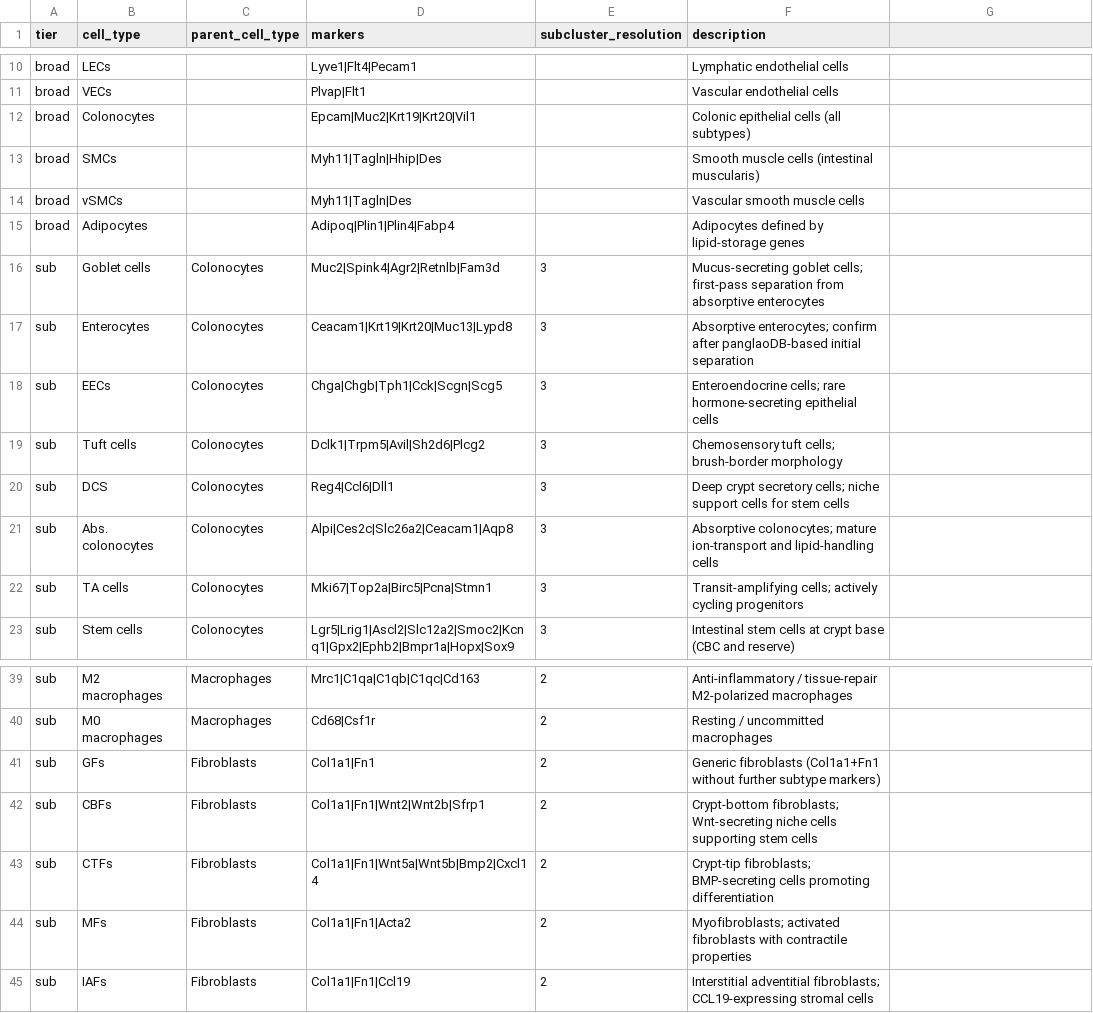
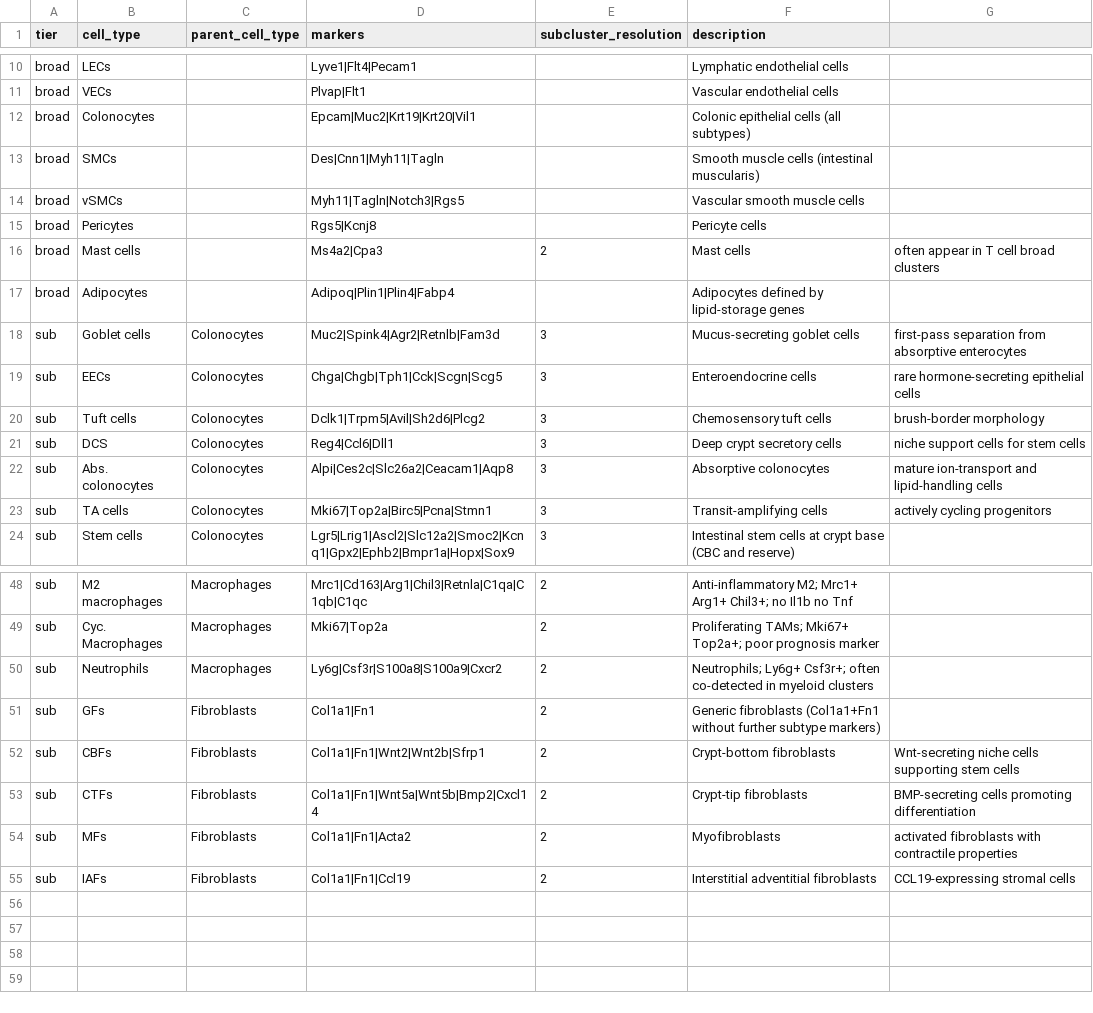
Before and after one commit to sromero1992/single_cell_projects, a CSV file: single_cell_standard_pipeline/cell_type_markers.csv, drawn as a sheet; only a part is shown, gaps mark what is left out; removed rows and columns are numbered as before the commit, all else as after; the diff covers the shown part only; the diff names each change by its address in the sheet, - before the commit and + after, or states it on an @@ line.

Commit message:
Adding update to R functions of standard single-cell pipeline, TBA word documentation.

```diff
--- a/single_cell_standard_pipeline/cell_type_markers.csv
+++ b/single_cell_standard_pipeline/cell_type_markers.csv
-D13 (markers): Myh11|Tagln|Hhip|Des
+D13 (markers): Des|Cnn1|Myh11|Tagln
-D14 (markers): Myh11|Tagln|Des
+D14 (markers): Myh11|Tagln|Notch3|Rgs5
+row 15: broad | Pericytes |  | Rgs5|Kcnj8 |  | Pericyte cells
+row 16: broad | Mast cells |  | Ms4a2|Cpa3 | 2 | Mast cells | often appear in T cell broad clusters
-F18 (description): Mucus-secreting goblet cells; first-pass separation from absorptive enterocytes
+F18 (description): Mucus-secreting goblet cells
-G18: (empty)
+G18: first-pass separation from absorptive enterocytes
-row 17: sub | Enterocytes | Colonocytes | Ceacam1|Krt19|Krt20|Muc13|Lypd8 | 3 | Absorptive enterocytes; confirm after panglaoDB-based initial separation
-F19 (description): Enteroendocrine cells; rare hormone-secreting epithelial cells
+F19 (description): Enteroendocrine cells
-G19: (empty)
+G19: rare hormone-secreting epithelial cells
-F20 (description): Chemosensory tuft cells; brush-border morphology
+F20 (description): Chemosensory tuft cells
-G20: (empty)
+G20: brush-border morphology
-F21 (description): Deep crypt secretory cells; niche support cells for stem cells
+F21 (description): Deep crypt secretory cells
-G21: (empty)
+G21: niche support cells for stem cells
-F22 (description): Absorptive colonocytes; mature ion-transport and lipid-handling cells
+F22 (description): Absorptive colonocytes
-G22: (empty)
+G22: mature ion-transport and lipid-handling cells
-F23 (description): Transit-amplifying cells; actively cycling progenitors
+F23 (description): Transit-amplifying cells
-G23: (empty)
+G23: actively cycling progenitors
-D48 (markers): Mrc1|C1qa|C1qb|C1qc|Cd163
+D48 (markers): Mrc1|Cd163|Arg1|Chil3|Retnla|C1qa|C1qb|C1qc
-F48 (description): Anti-inflammatory / tissue-repair M2-polarized macrophages
+F48 (description): Anti-inflammatory M2; Mrc1+ Arg1+ Chil3+; no Il1b no Tnf
-B49 (cell_type): M0 macrophages
+B49 (cell_type): Cyc. Macrophages
-D49 (markers): Cd68|Csf1r
+D49 (markers): Mki67|Top2a
-F49 (description): Resting / uncommitted macrophages
+F49 (description): Proliferating TAMs; Mki67+ Top2a+; poor prognosis marker
+row 50: sub | Neutrophils | Macrophages | Ly6g|Csf3r|S100a8|S100a9|Cxcr2 | 2 | Neutrophils; Ly6g+ Csf3r+; often co-detected in myeloid clusters
-F52 (description): Crypt-bottom fibroblasts; Wnt-secreting niche cells supporting stem cells
+F52 (description): Crypt-bottom fibroblasts
-G52: (empty)
+G52: Wnt-secreting niche cells supporting stem cells
-F53 (description): Crypt-tip fibroblasts; BMP-secreting cells promoting differentiation
+F53 (description): Crypt-tip fibroblasts
-G53: (empty)
+G53: BMP-secreting cells promoting differentiation
-F54 (description): Myofibroblasts; activated fibroblasts with contractile properties
+F54 (description): Myofibroblasts
-G54: (empty)
+G54: activated fibroblasts with contractile properties
-F55 (description): Interstitial adventitial fibroblasts; CCL19-expressing stromal cells
+F55 (description): Interstitial adventitial fibroblasts
-G55: (empty)
+G55: CCL19-expressing stromal cells
```
Also changed, not shown: 9 added rows, 1 removed row and 24 edited cells elsewhere in this file, 8 other files.
